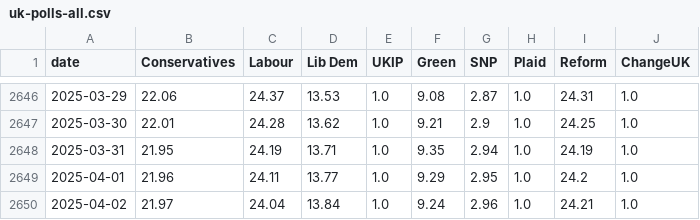
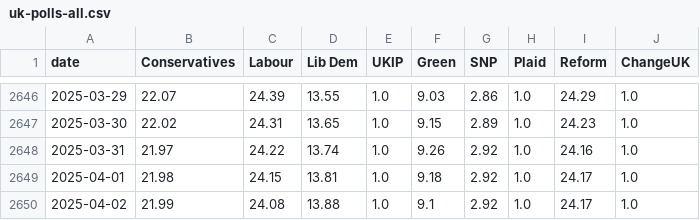
Before and after one commit to scottbar/polls, a CSV file: uk-polls-all.csv, drawn as a sheet; only a part is shown, gaps mark what is left out; the diff covers the shown part only.

```diff
--- a/uk-polls-all.csv
+++ b/uk-polls-all.csv
@@ -2646,5 +2646,5 @@ date,Conservatives,Labour,Lib Dem,UKIP,Green,SNP,Plaid,Reform,ChangeUK
-2025-03-29,22.06,24.37,13.53,1.0,9.08,2.87,1.0,24.31,1.0
-2025-03-30,22.01,24.28,13.62,1.0,9.21,2.9,1.0,24.25,1.0
-2025-03-31,21.95,24.19,13.71,1.0,9.35,2.94,1.0,24.19,1.0
-2025-04-01,21.96,24.11,13.77,1.0,9.29,2.95,1.0,24.2,1.0
-2025-04-02,21.97,24.04,13.84,1.0,9.24,2.96,1.0,24.21,1.0
+2025-03-29,22.07,24.39,13.55,1.0,9.03,2.86,1.0,24.29,1.0
+2025-03-30,22.02,24.31,13.65,1.0,9.15,2.89,1.0,24.23,1.0
+2025-03-31,21.97,24.22,13.74,1.0,9.26,2.92,1.0,24.16,1.0
+2025-04-01,21.98,24.15,13.81,1.0,9.18,2.92,1.0,24.17,1.0
+2025-04-02,21.99,24.08,13.88,1.0,9.1,2.92,1.0,24.17,1.0
```
Also changed, not shown: 1 added row and 72 edited cells elsewhere in this file, uk-polls.csv.
